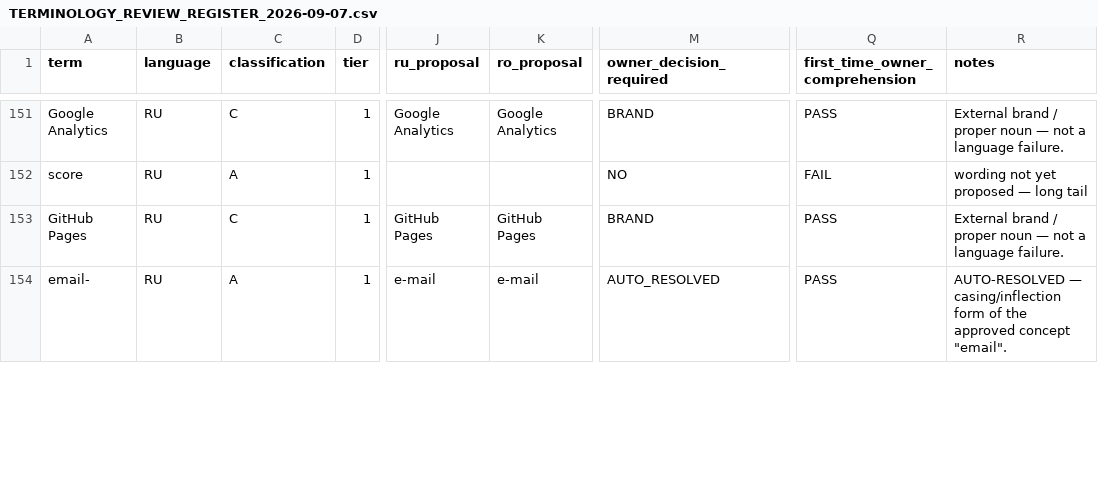
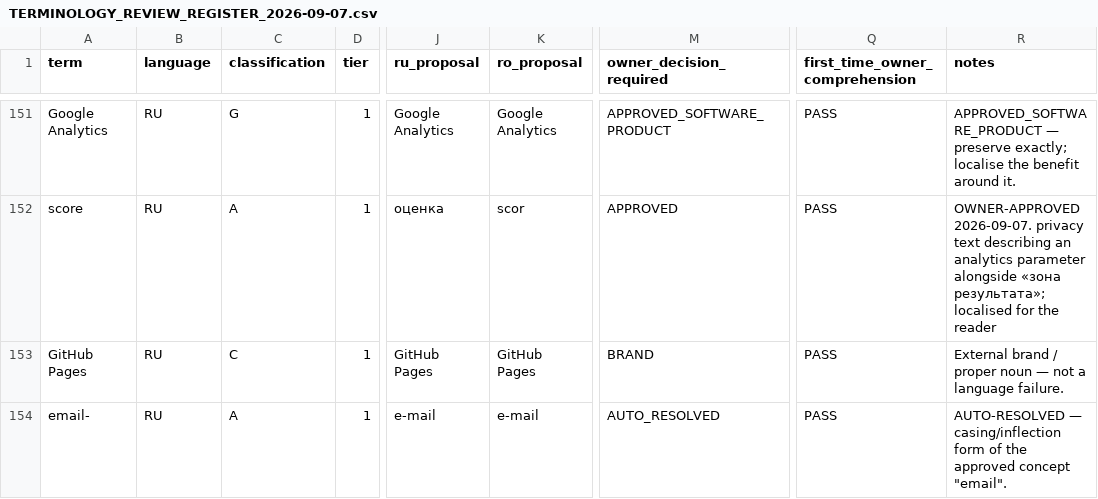
Before and after one commit to ghennadiiacovlev-blip/finmentor, a CSV file: docs/TERMINOLOGY_REVIEW_REGISTER_2026-09-07.csv, drawn as a sheet; only a part is shown, gaps mark what is left out; the diff covers the shown part only; the diff names each change by its address in the sheet, - before the commit and + after, or states it on an @@ line.

```diff
--- a/docs/TERMINOLOGY_REVIEW_REGISTER_2026-09-07.csv
+++ b/docs/TERMINOLOGY_REVIEW_REGISTER_2026-09-07.csv
-C151 (classification): C
+C151 (classification): G
-M151 (owner_decision_required): BRAND
+M151 (owner_decision_required): APPROVED_SOFTWARE_PRODUCT
-R151 (notes): External brand / proper noun — not a language failure.
+R151 (notes): APPROVED_SOFTWARE_PRODUCT — preserve exactly; localise the benefit around it.
-J152 (ru_proposal): (empty)
+J152 (ru_proposal): оценка
-K152 (ro_proposal): (empty)
+K152 (ro_proposal): scor
-M152 (owner_decision_required): NO
+M152 (owner_decision_required): APPROVED
-Q152 (first_time_owner_comprehension): FAIL
+Q152 (first_time_owner_comprehension): PASS
-R152 (notes): wording not yet proposed — long tail
+R152 (notes): OWNER-APPROVED 2026-09-07. privacy text describing an analytics parameter alongside «зона результата»; localised for the reader
```
Also changed, not shown: 115 edited cells elsewhere in this file, 1 other file.
